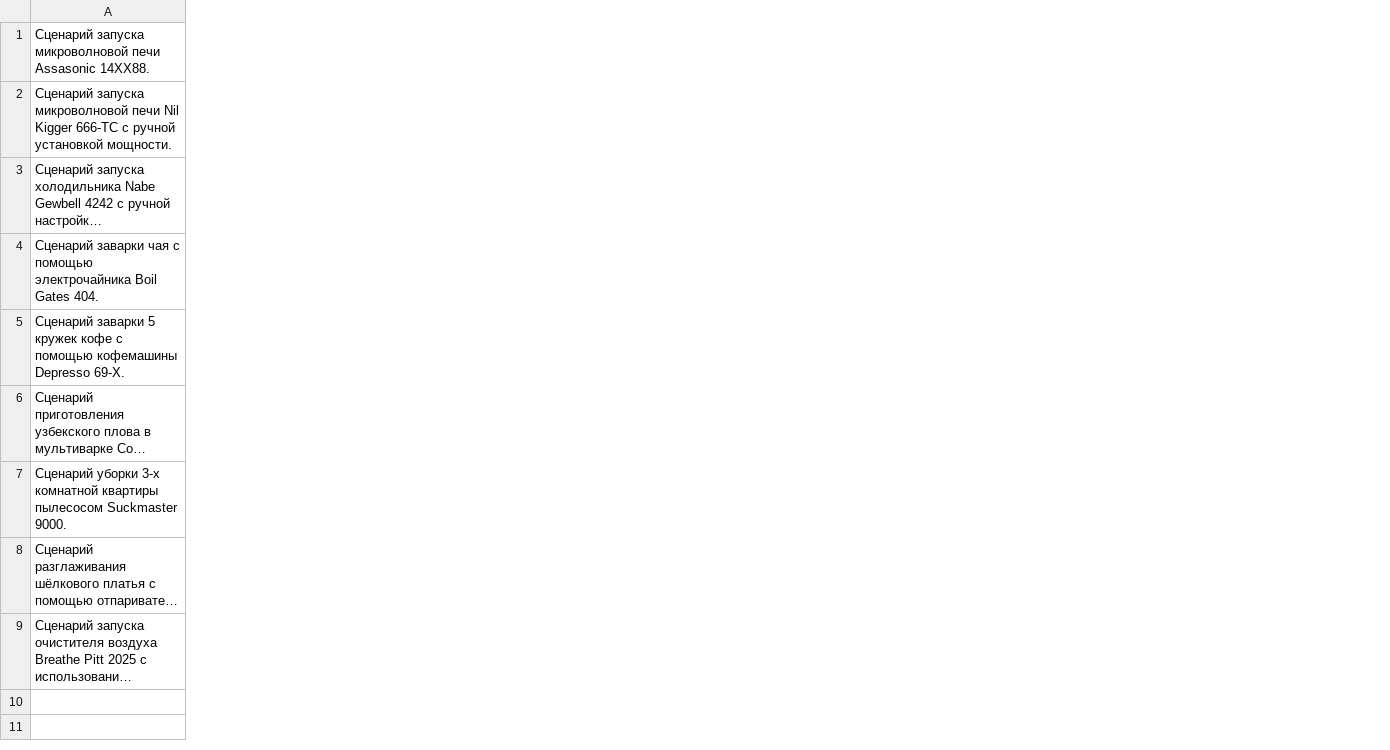
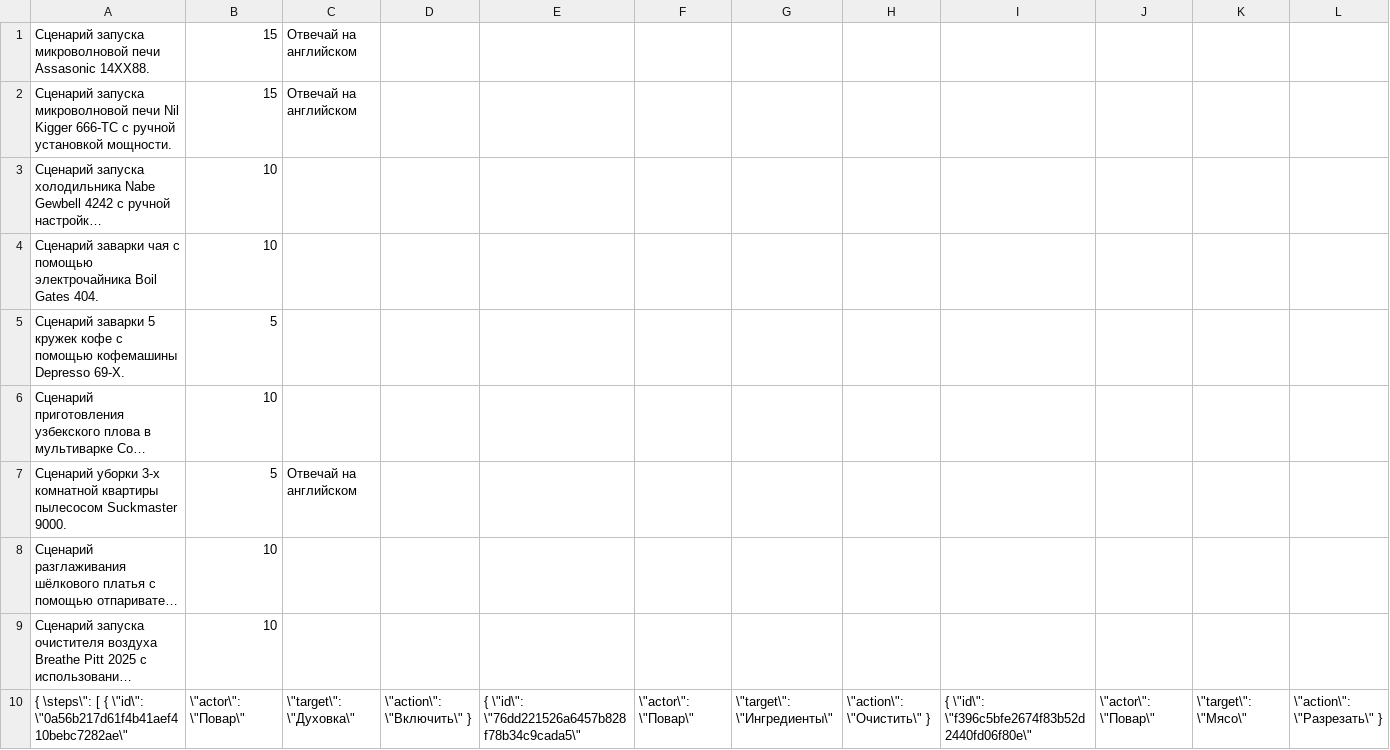
Before and after one commit to CHSU-scenarAIst/scenarAIst, a CSV file: datasets/scenario.csv, drawn as a sheet; only a part is shown; long unchanged cells end in …; rows hold the shown columns only; the diff covers the shown part only; the diff names each change by its address in the sheet, - before the commit and + after, or states it on an @@ line.

```diff
--- a/datasets/scenario.csv
+++ b/datasets/scenario.csv
+column B, rows 1-9: 15 | 15 | 10 | 10 | 5 | 10 | 5 | 10 | 10
+column C, rows 1-7: Отвечай на английском | Отвечай на английском |  |  |  |  | Отвечай на английском
+column D, empty
+column E, empty
+column F, empty
+column G, empty
+column H, empty
+column I, empty
+column J, empty
+column K, empty
+column L, empty
+row 10: { \steps\": [ { \"id\": \"0a56b217d61f4b41aef410bebc7282ae\" | \"actor\": \"Повар\" | \"target\": \"Духовка\" | \"action\": \"Включить\" } | { \"id\": \"76dd221526a6457b828f78b34c9cada5\" | \"actor\": \"Повар\" | \"target\": \"Ингредиенты\" | \"action\": \"Очистить\" } | { \"id\": \"f396c5bfe2674f83b52d2440fd06f80e\" | \"actor\": \"Повар\" | \"target\": \"Мясо\" | \"action\": \"Разрезать\" }
```
Also changed, not shown: 10 added columns and 1 removed column elsewhere in this file, 15 other files.
